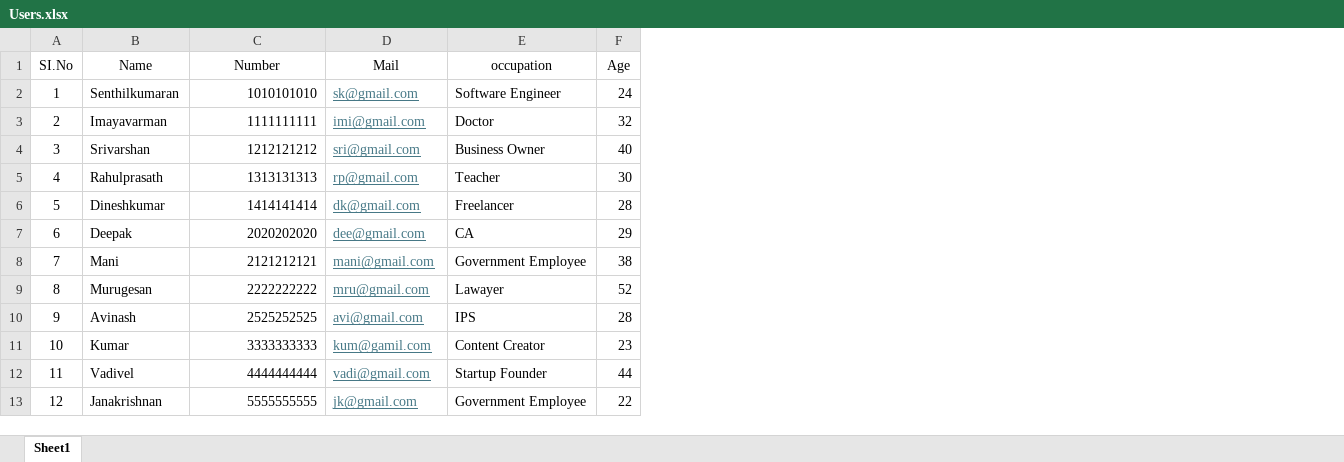
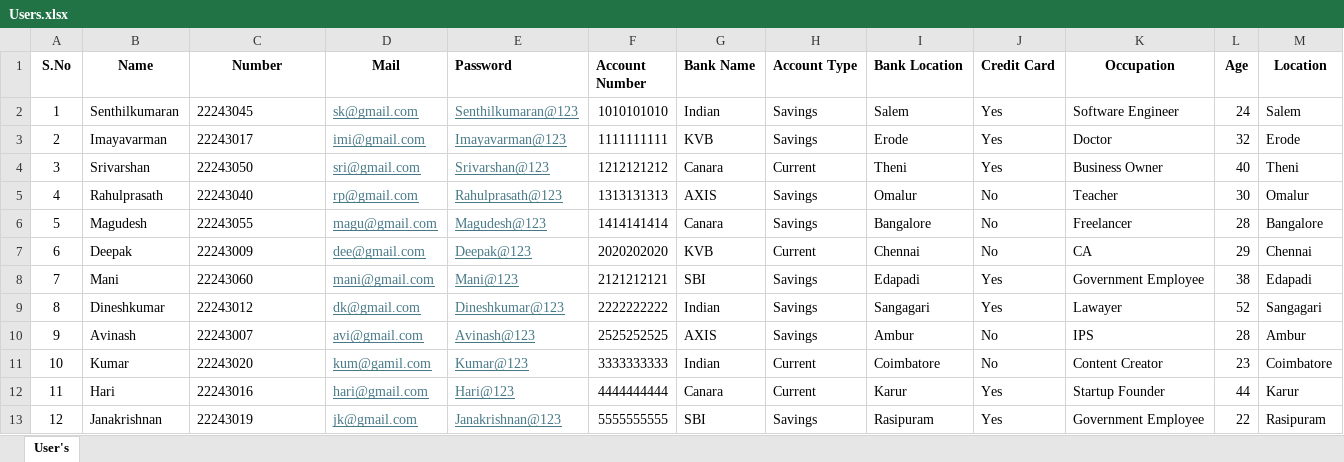
Before and after one commit to SenthilkumaranPSK/AUREXIS_AI, an Excel workbook: Users.xlsx, sheet User's, drawn as a sheet; values as stored, in another font and other column widths than the file's, no borders; addresses are those after the commit; the diff names each change by its address in the sheet, - before the commit and + after, or states it on an @@ line.

Commit message:
Update user manager, requirements, gitignore

```diff
--- a/Users.xlsx (sheet User's)
+++ b/Users.xlsx (sheet User's)
-sheet tab: Sheet1
+sheet tab: User's
+column E (Password), rows 2-13: Senthilkumaran@123 | Imayavarman@123 | Srivarshan@123 | Rahulprasath@123 | Magudesh@123 | Deepak@123 | Mani@123 | Dineshkumar@123 | Avinash@123 | Kumar@123 | Hari@123 | Janakrishnan@123
+column F (Account Number), rows 2-13: 1010101010 | 1111111111 | 1212121212 | 1313131313 | 1414141414 | 2020202020 | 2121212121 | 2222222222 | 2525252525 | 3333333333 | 4444444444 | 5555555555
+column G (Bank Name), rows 2-13: Indian | KVB | Canara | AXIS | Canara | KVB | SBI | Indian | AXIS | Indian | Canara | SBI
+column H (Account Type), rows 2-13: Savings | Savings | Current | Savings | Savings | Current | Savings | Savings | Savings | Current | Current | Savings
+column I (Bank Location), rows 2-13: Salem | Erode | Theni | Omalur | Bangalore | Chennai | Edapadi | Sangagari | Ambur | Coimbatore | Karur | Rasipuram
+column J (Credit Card), rows 2-13: Yes | Yes | Yes | No | No | No | Yes | Yes | No | No | Yes | Yes
+column M (Location), rows 2-13: Salem | Erode | Theni | Omalur | Bangalore | Chennai | Edapadi | Sangagari | Ambur | Coimbatore | Karur | Rasipuram
-A1: SI.No
+A1: S.No
-A1:D1 bold: off
+A1:D1 bold: on
-K1: occupation
+K1: Occupation
-K1:L1 bold: off
+K1:L1 bold: on
-C2 (Number): 1010101010
+C2 (Number): 22243045
-C2:C13 alignment: right
+C2:C13 alignment: left
-C3 (Number): 1111111111
+C3 (Number): 22243017
-C4 (Number): 1212121212
+C4 (Number): 22243050
-C5 (Number): 1313131313
+C5 (Number): 22243040
-B6 (Name): Dineshkumar
+B6 (Name): Magudesh
-C6 (Number): 1414141414
+C6 (Number): 22243055
-D6 (Mail): dk@gmail.com
+D6 (Mail): magu@gmail.com
-C7 (Number): 2020202020
+C7 (Number): 22243009
-C8 (Number): 2121212121
+C8 (Number): 22243060
-B9 (Name): Murugesan
+B9 (Name): Dineshkumar
-C9 (Number): 2222222222
+C9 (Number): 22243012
-D9 (Mail): mru@gmail.com
+D9 (Mail): dk@gmail.com
-C10 (Number): 2525252525
+C10 (Number): 22243007
-C11 (Number): 3333333333
+C11 (Number): 22243020
-B12 (Name): Vadivel
+B12 (Name): Hari
-C12 (Number): 4444444444
+C12 (Number): 22243016
-D12 (Mail): vadi@gmail.com
+D12 (Mail): hari@gmail.com
-C13 (Number): 5555555555
+C13 (Number): 22243019
```
Also changed, not shown: 7 other files.
